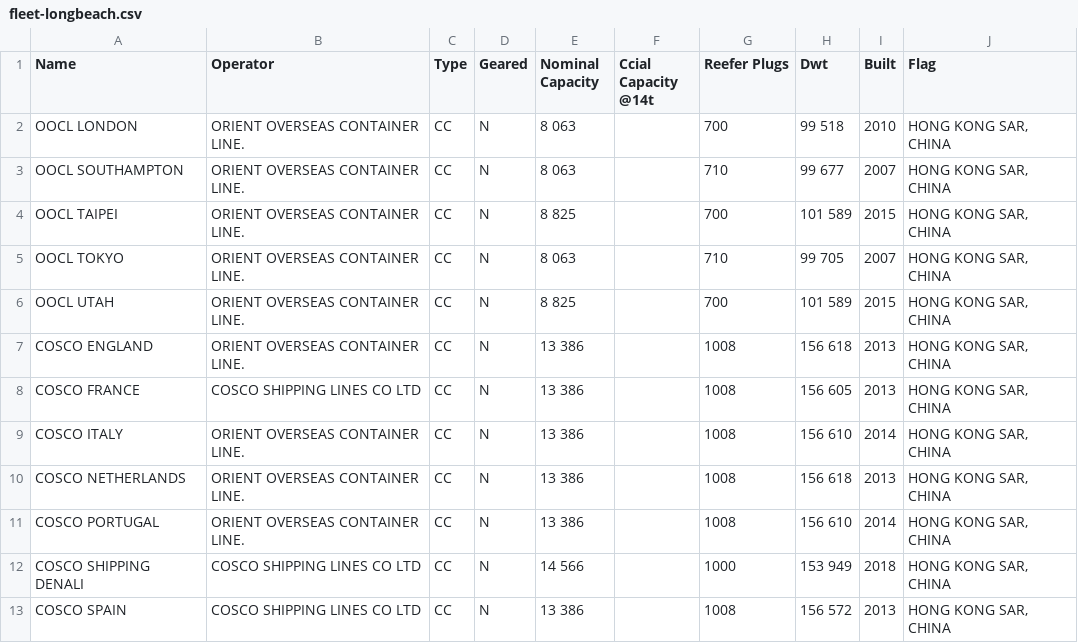
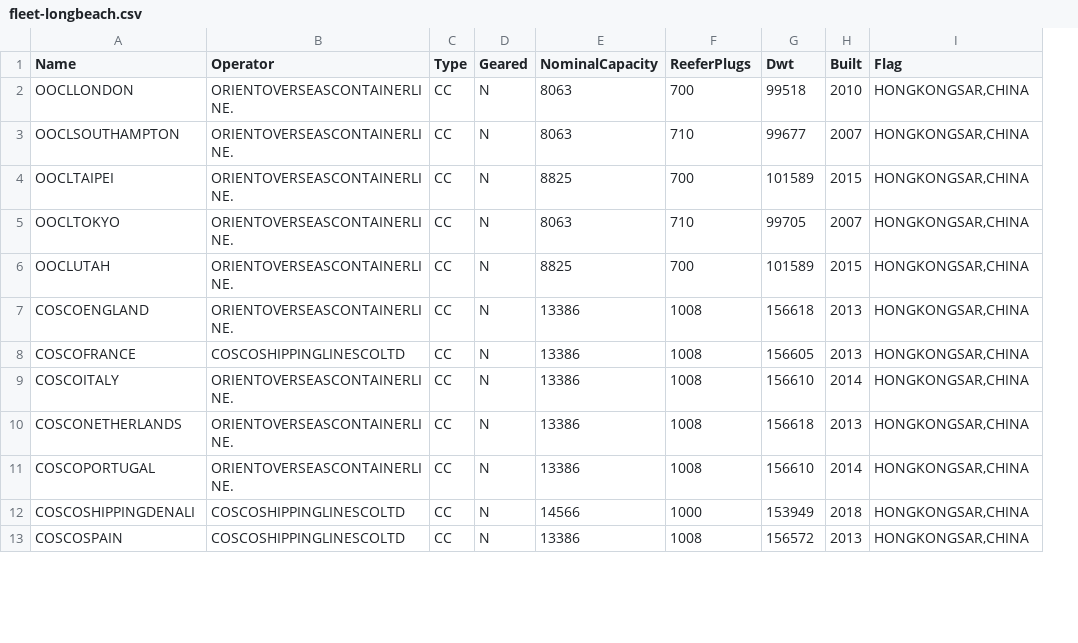
Before and after one commit to j55blanchet/engs103-teamproj-22s, a CSV file: source-data/ship-fleet/fleet-longbeach.csv, drawn as a sheet; only a part is shown; removed rows and columns are numbered as before the commit, all else as after; the diff covers the shown part only; the diff names each change by its address in the sheet, - before the commit and + after, or states it on an @@ line.

```diff
--- a/source-data/ship-fleet/fleet-longbeach.csv
+++ b/source-data/ship-fleet/fleet-longbeach.csv
-column E (Nominal Capacity), rows 2-13: 8 063 | 8 063 | 8 825 | 8 063 | 8 825 | 13 386 | 13 386 | 13 386 | 13 386 | 13 386 | 14 566 | 13 386
-column F (Ccial Capacity @14t), empty
+column E (NominalCapacity), rows 2-13: 8063 | 8063 | 8825 | 8063 | 8825 | 13386 | 13386 | 13386 | 13386 | 13386 | 14566 | 13386
-F1: Reefer Plugs
+F1: ReeferPlugs
-A2 (Name): OOCL LONDON
+A2 (Name): OOCLLONDON
-B2:B7 (Operator): ORIENT OVERSEAS CONTAINER LINE.
+B2:B7 (Operator): ORIENTOVERSEASCONTAINERLINE.
-G2 (Dwt): 99 518
+G2 (Dwt): 99518
-I2:I13 (Flag): HONG KONG SAR, CHINA
+I2:I13 (Flag): HONGKONGSAR,CHINA
-A3 (Name): OOCL SOUTHAMPTON
+A3 (Name): OOCLSOUTHAMPTON
-G3 (Dwt): 99 677
+G3 (Dwt): 99677
-A4 (Name): OOCL TAIPEI
+A4 (Name): OOCLTAIPEI
-G4 (Dwt): 101 589
+G4 (Dwt): 101589
-A5 (Name): OOCL TOKYO
+A5 (Name): OOCLTOKYO
-G5 (Dwt): 99 705
+G5 (Dwt): 99705
-A6 (Name): OOCL UTAH
+A6 (Name): OOCLUTAH
-G6 (Dwt): 101 589
+G6 (Dwt): 101589
-A7 (Name): COSCO ENGLAND
+A7 (Name): COSCOENGLAND
-G7 (Dwt): 156 618
+G7 (Dwt): 156618
-A8 (Name): COSCO FRANCE
+A8 (Name): COSCOFRANCE
-B8 (Operator): COSCO SHIPPING LINES CO LTD
+B8 (Operator): COSCOSHIPPINGLINESCOLTD
-G8 (Dwt): 156 605
+G8 (Dwt): 156605
-A9 (Name): COSCO ITALY
+A9 (Name): COSCOITALY
-B9:B11 (Operator): ORIENT OVERSEAS CONTAINER LINE.
+B9:B11 (Operator): ORIENTOVERSEASCONTAINERLINE.
-G9 (Dwt): 156 610
+G9 (Dwt): 156610
-A10 (Name): COSCO NETHERLANDS
+A10 (Name): COSCONETHERLANDS
-G10 (Dwt): 156 618
+G10 (Dwt): 156618
-A11 (Name): COSCO PORTUGAL
+A11 (Name): COSCOPORTUGAL
-G11 (Dwt): 156 610
+G11 (Dwt): 156610
-A12 (Name): COSCO SHIPPING DENALI
+A12 (Name): COSCOSHIPPINGDENALI
-B12:B13 (Operator): COSCO SHIPPING LINES CO LTD
+B12:B13 (Operator): COSCOSHIPPINGLINESCOLTD
-G12 (Dwt): 153 949
+G12 (Dwt): 153949
-A13 (Name): COSCO SPAIN
+A13 (Name): COSCOSPAIN
-G13 (Dwt): 156 572
+G13 (Dwt): 156572
```
Also changed, not shown: 70 edited cells elsewhere in this file, source-data/ship-fleet/entire-fleet.csv, source-data/ship-fleet/fleet-losangeles.csv, 2 other files.
